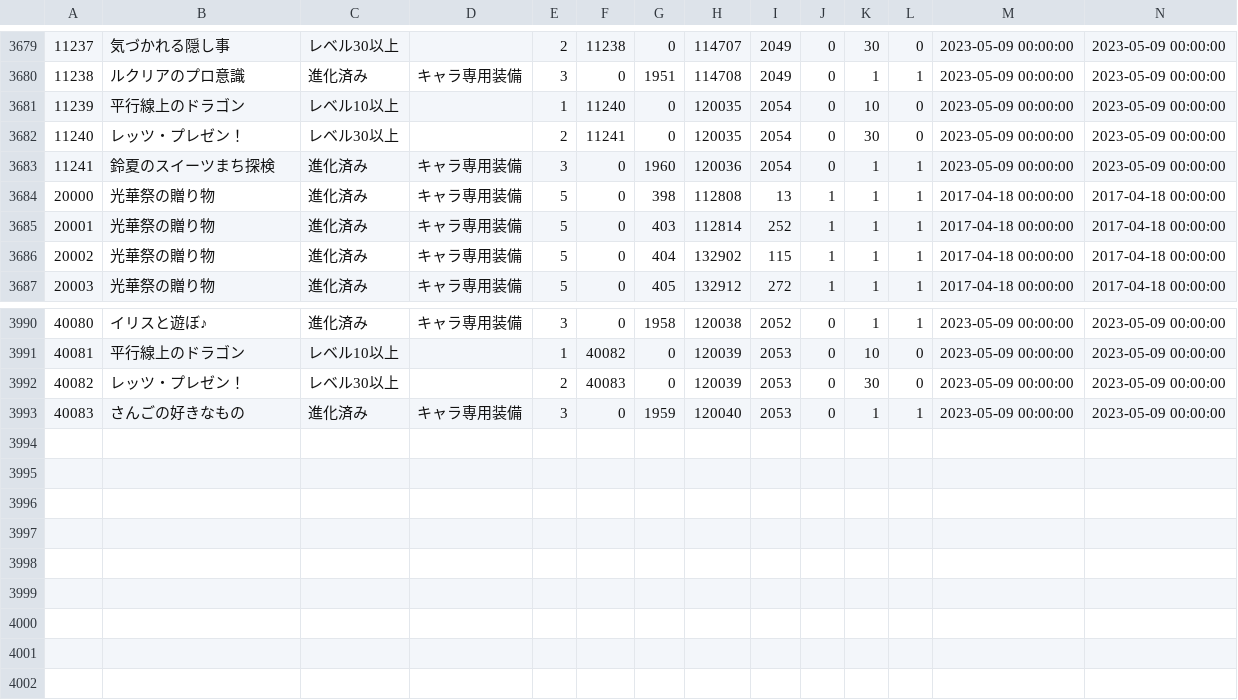
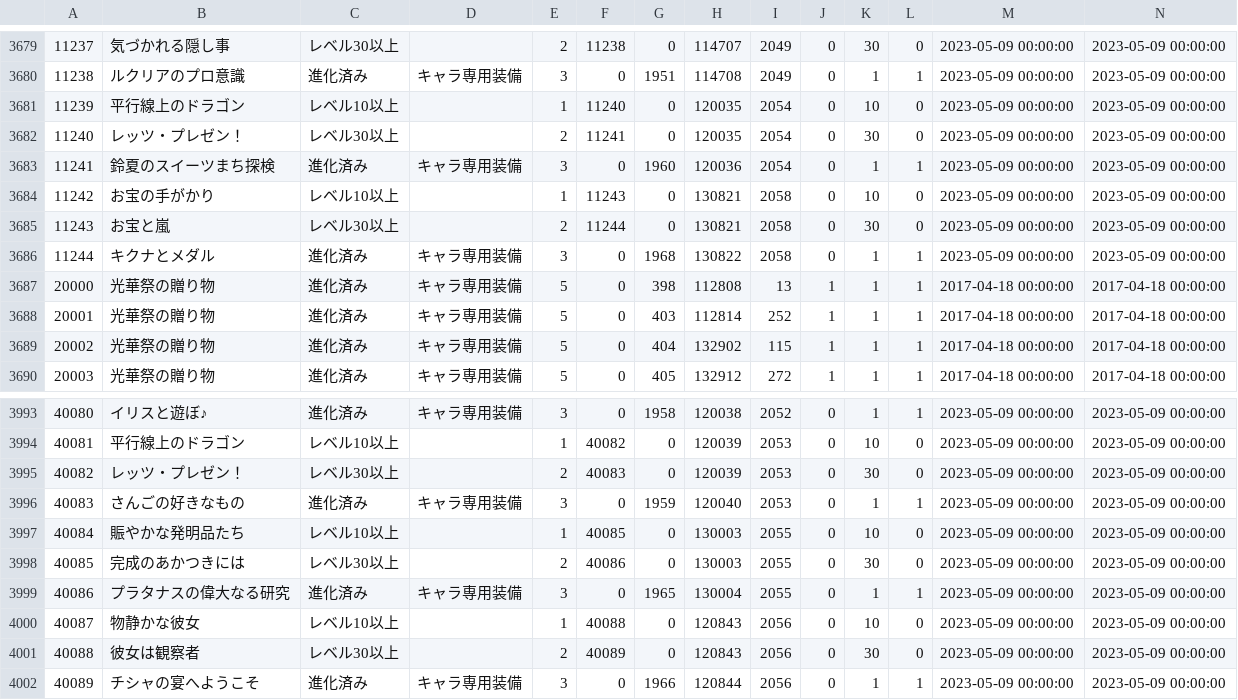
Before and after one commit to game4353/fkg_data, a TSV file: master/masterCharacterQuest.tsv, drawn as a sheet; only a part is shown, gaps mark what is left out; rows hold the shown columns only; the diff names each change by its address in the sheet, - before the commit and + after, or states it on an @@ line.

```diff
--- a/master/masterCharacterQuest.tsv
+++ b/master/masterCharacterQuest.tsv
+row 3684: 11242 | お宝の手がかり | レベル10以上 |  | 1 | 11243 | 0 | 130821 | 2058 | 0 | 10 | 0 | 2023-05-09 00:00:00 | 2023-05-09 00:00:00
+row 3685: 11243 | お宝と嵐 | レベル30以上 |  | 2 | 11244 | 0 | 130821 | 2058 | 0 | 30 | 0 | 2023-05-09 00:00:00 | 2023-05-09 00:00:00
+row 3686: 11244 | キクナとメダル | 進化済み | キャラ専用装備 | 3 | 0 | 1968 | 130822 | 2058 | 0 | 1 | 1 | 2023-05-09 00:00:00 | 2023-05-09 00:00:00
+row 3997: 40084 | 賑やかな発明品たち | レベル10以上 |  | 1 | 40085 | 0 | 130003 | 2055 | 0 | 10 | 0 | 2023-05-09 00:00:00 | 2023-05-09 00:00:00
+row 3998: 40085 | 完成のあかつきには | レベル30以上 |  | 2 | 40086 | 0 | 130003 | 2055 | 0 | 30 | 0 | 2023-05-09 00:00:00 | 2023-05-09 00:00:00
+row 3999: 40086 | プラタナスの偉大なる研究 | 進化済み | キャラ専用装備 | 3 | 0 | 1965 | 130004 | 2055 | 0 | 1 | 1 | 2023-05-09 00:00:00 | 2023-05-09 00:00:00
+row 4000: 40087 | 物静かな彼女 | レベル10以上 |  | 1 | 40088 | 0 | 120843 | 2056 | 0 | 10 | 0 | 2023-05-09 00:00:00 | 2023-05-09 00:00:00
+row 4001: 40088 | 彼女は観察者 | レベル30以上 |  | 2 | 40089 | 0 | 120843 | 2056 | 0 | 30 | 0 | 2023-05-09 00:00:00 | 2023-05-09 00:00:00
+row 4002: 40089 | チシャの宴へようこそ | 進化済み | キャラ専用装備 | 3 | 0 | 1966 | 120844 | 2056 | 0 | 1 | 1 | 2023-05-09 00:00:00 | 2023-05-09 00:00:00
```
Also changed, not shown: master/masterAchievement.tsv, master/masterAlbumDungeon.tsv, 47 other files.
